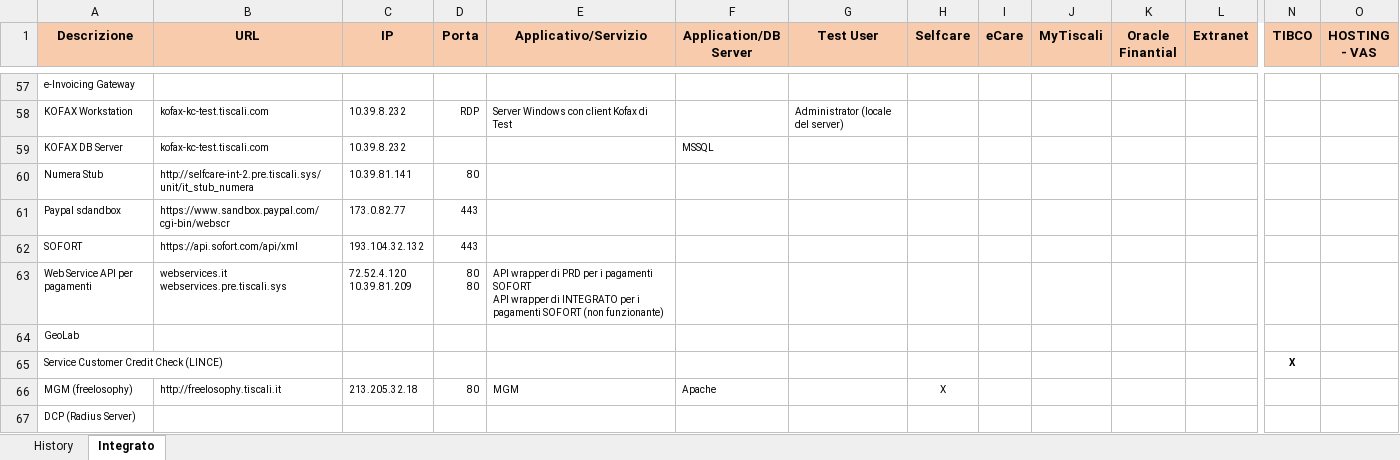
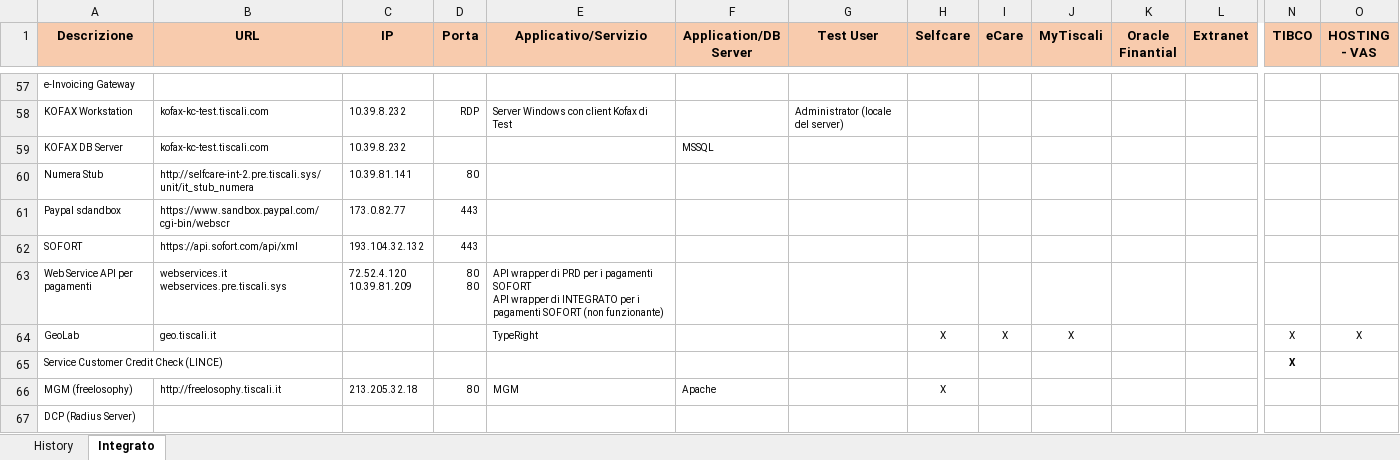
Before and after one commit to ultraneuro/ultraneuro, an Excel workbook: trunk/Documentazione Generale/Tiscali - BSS - SIT - Environments.xlsx, sheet Integrato, drawn as a sheet; only a part is shown, gaps mark what is left out; values as stored, in another font and other column widths than the file's, no borders; removed rows and columns are numbered as before the commit, all else as after; rows hold the shown columns only; the diff names each change by its address in the sheet, - before the commit and + after, or states it on an @@ line.

Commit message:
git-svn-id: svn://svn.dev.tiscali.sys/SIT@11 4f122cde-7998-4887-bbb2-2540e0ee65aa

```diff
--- a/trunk/Documentazione Generale/Tiscali - BSS - SIT - Environments.xlsx (sheet Integrato)
+++ b/trunk/Documentazione Generale/Tiscali - BSS - SIT - Environments.xlsx (sheet Integrato)
-row 64: GeoLab
+row 64: GeoLab | geo.tiscali.it |  |  | TypeRight |  |  | X | X | X |  |  | X | X
```
